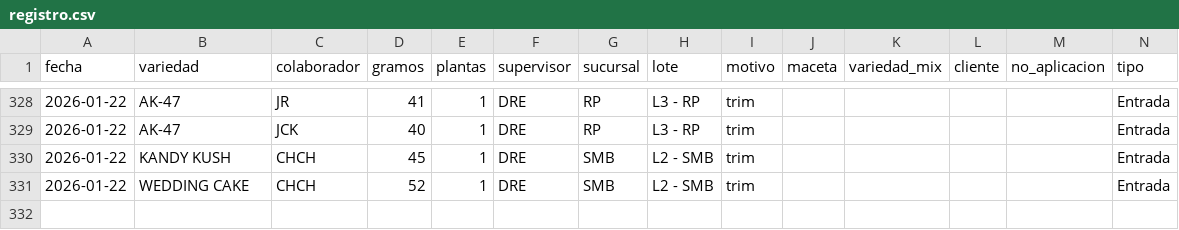
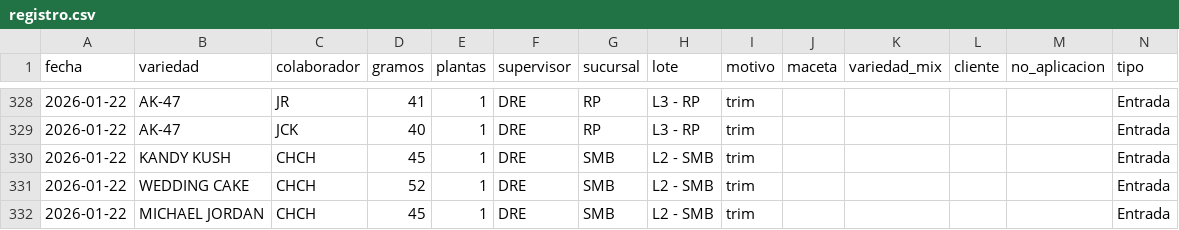
Before and after one commit to ALi3naTEd0/entradas_salidas, a CSV file: registro.csv, drawn as a sheet; only a part is shown, gaps mark what is left out.

Commit message:
Actualización registro 2026-01-23 11:34

```diff
--- a/registro.csv
+++ b/registro.csv
@@ -331 +331,2 @@ fecha,variedad,colaborador,gramos,plantas,supervisor,sucursal,lote,motivo,maceta
 2026-01-22,WEDDING CAKE,CHCH,52,1,DRE,SMB,L2 - SMB,trim,,,,,Entrada
+2026-01-22,MICHAEL JORDAN,CHCH,45,1,DRE,SMB,L2 - SMB,trim,,,,,Entrada
```
